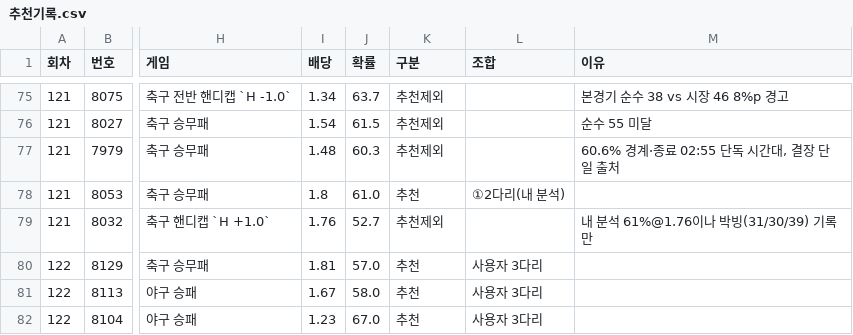
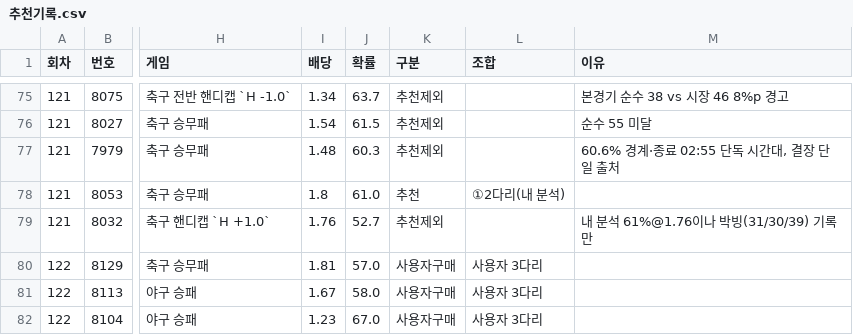
Before and after one commit to Mrzero-00/ai-playground, a CSV file: 승부예측 프로그램/추천기록.csv, drawn as a sheet; only a part is shown, gaps mark what is left out; the diff names each change by its address in the sheet, - before the commit and + after, or states it on an @@ line.

```diff
--- a/승부예측 프로그램/추천기록.csv
+++ b/승부예측 프로그램/추천기록.csv
-K80:K82 (구분): 추천
+K80:K82 (구분): 사용자구매
```
